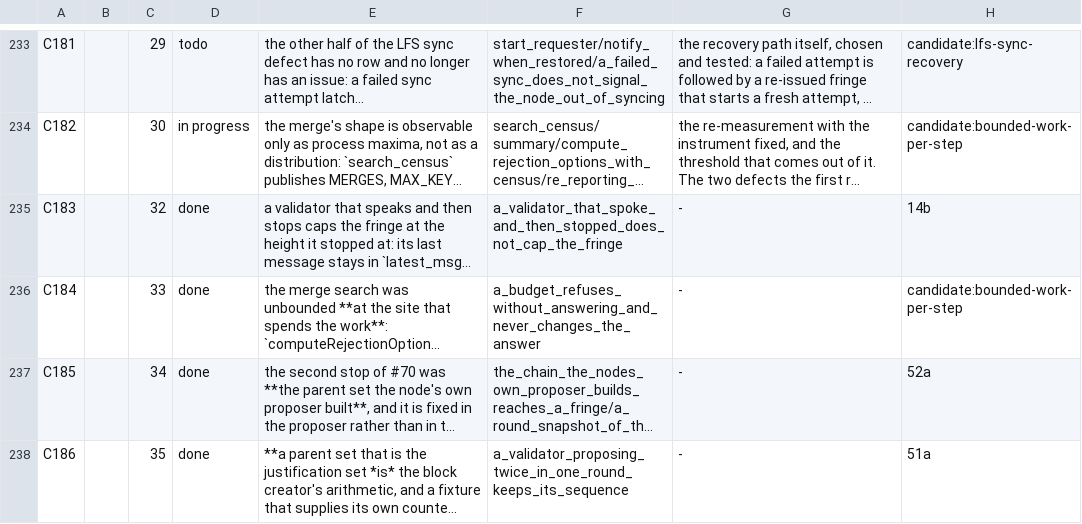
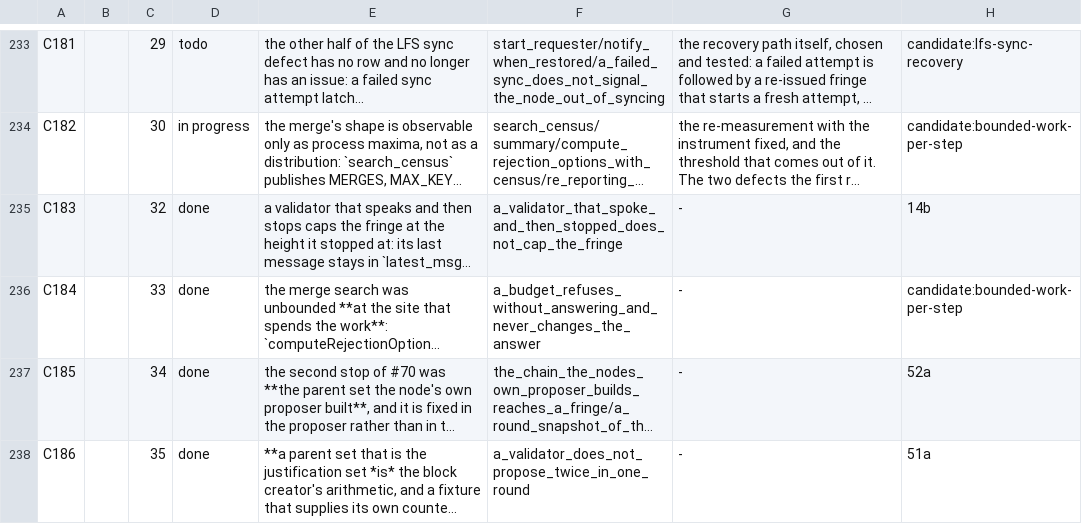
Before and after one commit to rchain-community/rchain-rust, a TSV file: spec/findings.tsv, drawn as a sheet; only a part is shown, gaps mark what is left out; long unchanged cells end in …; the diff covers the shown part only; the diff names each change by its address in the sheet, - before the commit and + after, or states it on an @@ line.

```diff
--- a/spec/findings.tsv
+++ b/spec/findings.tsv
-F238: a_validator_proposing_twice_in_one_round_keeps_its_sequence
+F238: a_validator_does_not_propose_twice_in_one_round
```
Also changed, not shown: 1 added row elsewhere in this file, 2 other files.
